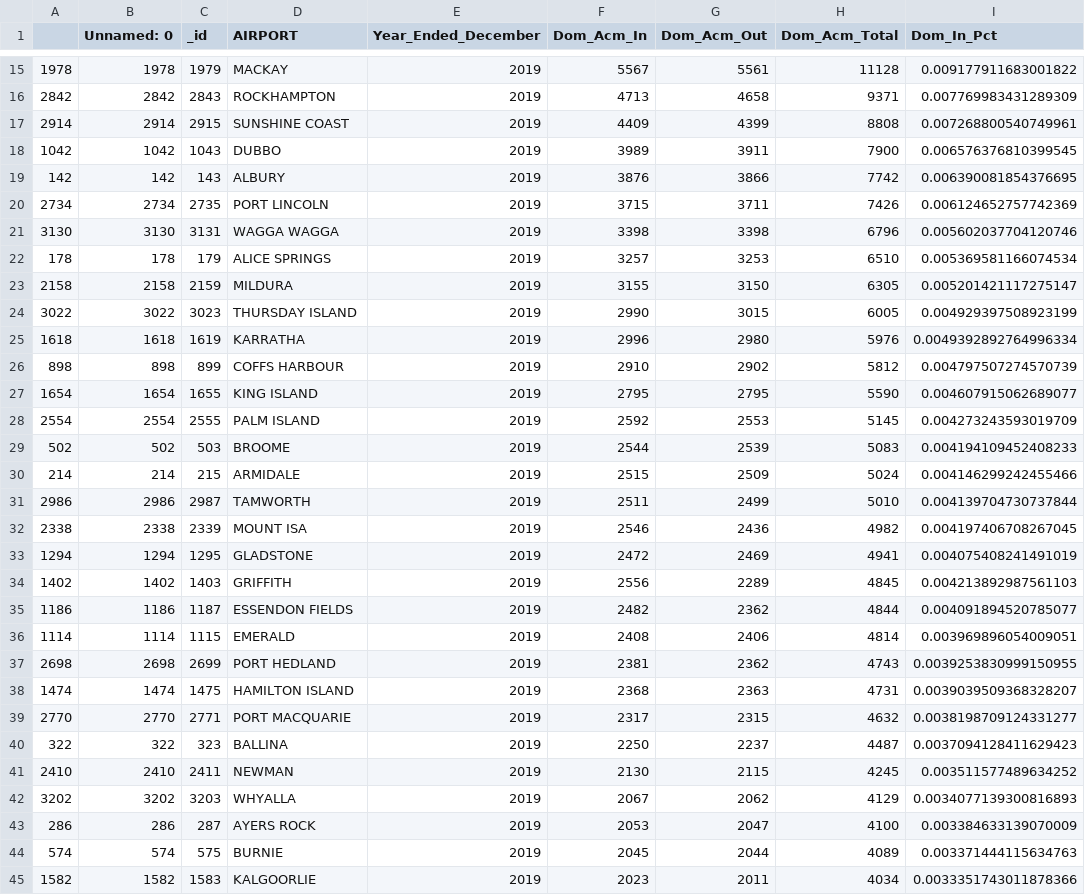
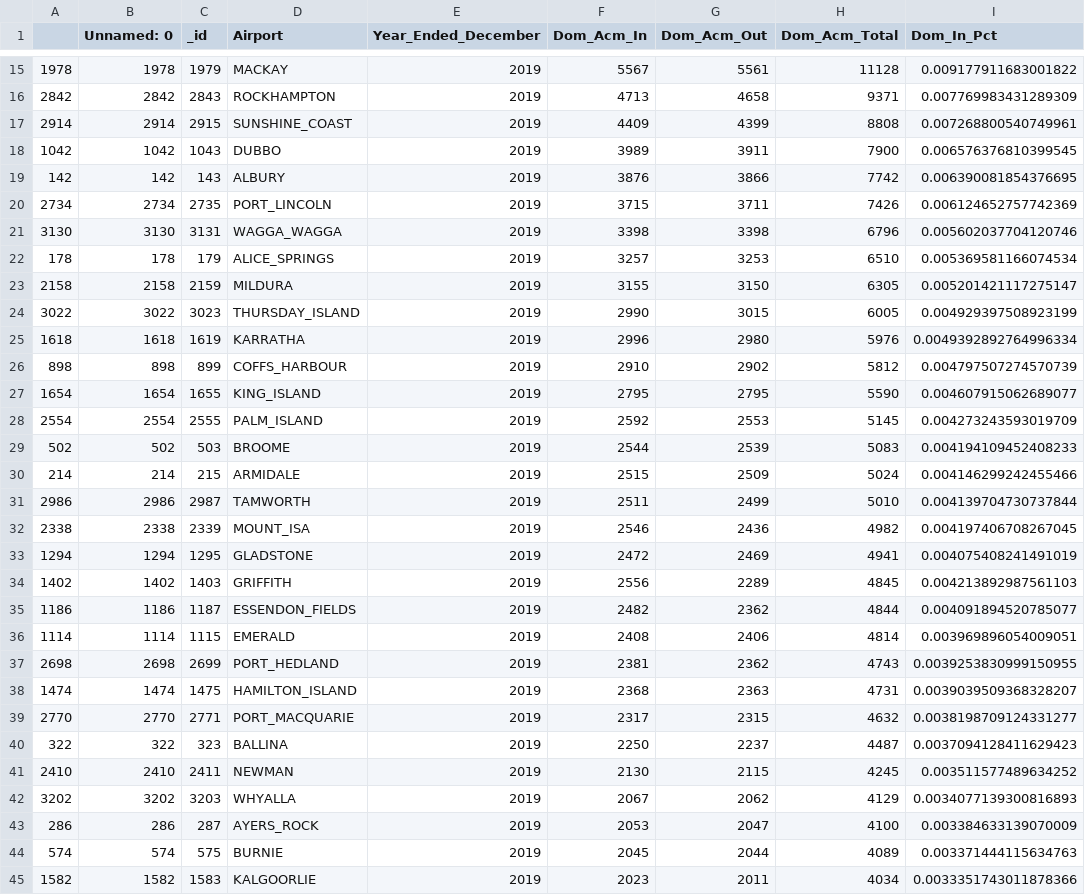
Before and after one commit to elijahmoore104/scheduling-models, a CSV file: clean-data/mvmts_pd.csv, drawn as a sheet; only a part is shown, gaps mark what is left out; the diff covers the shown part only; the diff names each change by its address in the sheet, - before the commit and + after, or states it on an @@ line.

```diff
--- a/clean-data/mvmts_pd.csv
+++ b/clean-data/mvmts_pd.csv
-D1: AIRPORT
+D1: Airport
-D17 (Airport): SUNSHINE COAST
+D17 (Airport): SUNSHINE_COAST
-D20 (Airport): PORT LINCOLN
+D20 (Airport): PORT_LINCOLN
-D21 (Airport): WAGGA WAGGA
+D21 (Airport): WAGGA_WAGGA
-D22 (Airport): ALICE SPRINGS
+D22 (Airport): ALICE_SPRINGS
-D24 (Airport): THURSDAY ISLAND
+D24 (Airport): THURSDAY_ISLAND
-D26 (Airport): COFFS HARBOUR
+D26 (Airport): COFFS_HARBOUR
-D27 (Airport): KING ISLAND
+D27 (Airport): KING_ISLAND
-D28 (Airport): PALM ISLAND
+D28 (Airport): PALM_ISLAND
-D32 (Airport): MOUNT ISA
+D32 (Airport): MOUNT_ISA
-D35 (Airport): ESSENDON FIELDS
+D35 (Airport): ESSENDON_FIELDS
-D37 (Airport): PORT HEDLAND
+D37 (Airport): PORT_HEDLAND
-D38 (Airport): HAMILTON ISLAND
+D38 (Airport): HAMILTON_ISLAND
-D39 (Airport): PORT MACQUARIE
+D39 (Airport): PORT_MACQUARIE
-D43 (Airport): AYERS ROCK
+D43 (Airport): AYERS_ROCK
```
Also changed, not shown: 17 edited cells elsewhere in this file, clean-data/gen_flights_summary.csv, 5 other files.
